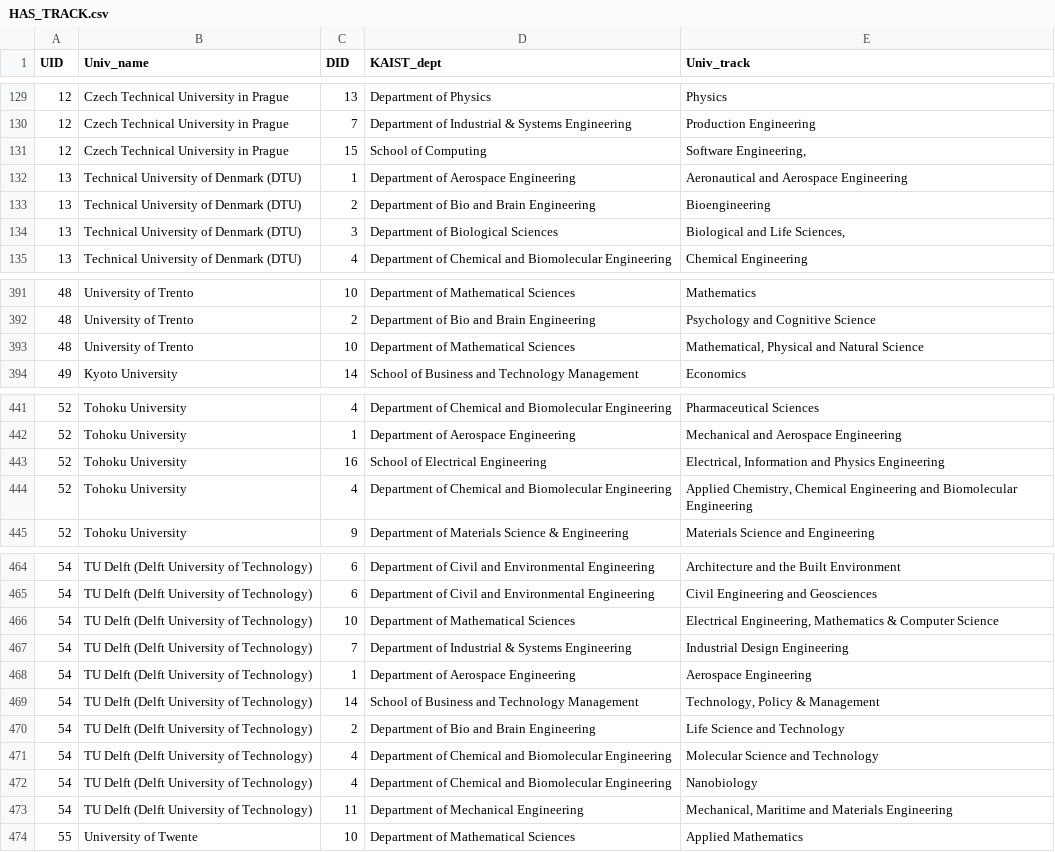
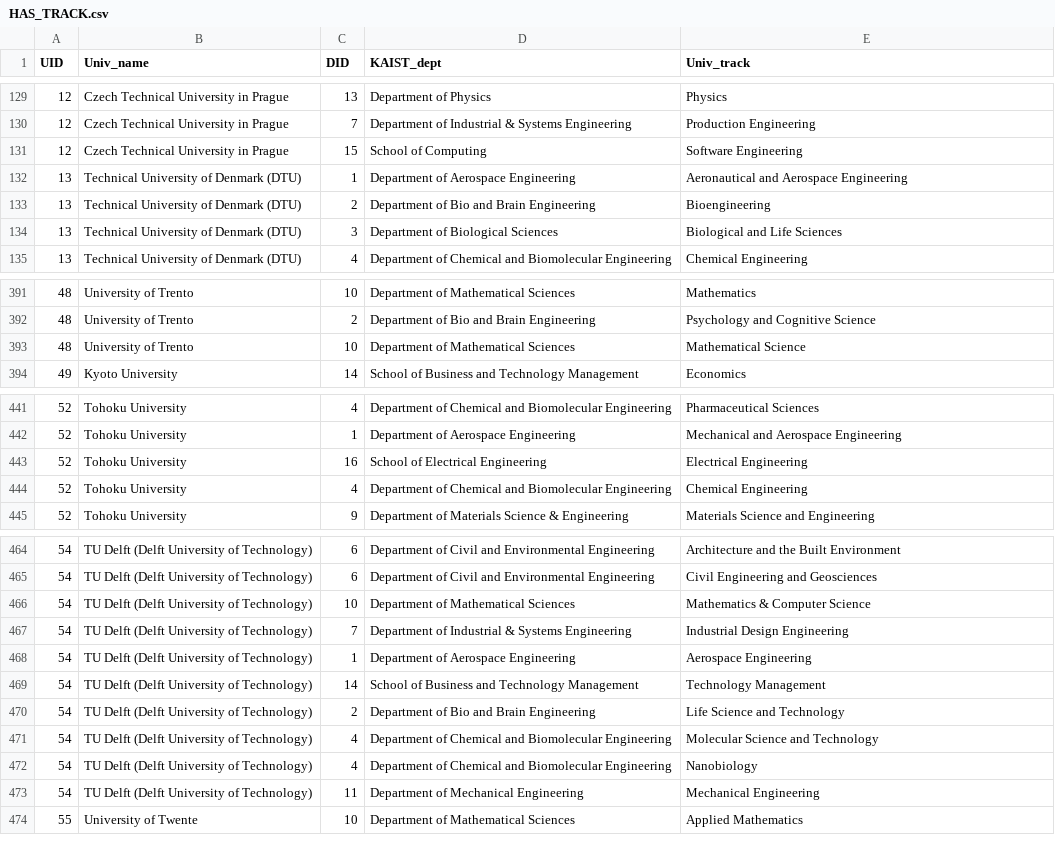
Before and after one commit to hy2850/CS360-HOEP-Project, a CSV file: csv_data/HAS_TRACK.csv, drawn as a sheet; only a part is shown, gaps mark what is left out; the diff covers the shown part only.

```diff
--- a/csv_data/HAS_TRACK.csv
+++ b/csv_data/HAS_TRACK.csv
@@ -130,6 +130,6 @@ UID,Univ_name,DID,KAIST_dept,Univ_track
 12,Czech Technical University in Prague,7,Department of Industrial & Systems Engineering,Production Engineering
-12,Czech Technical University in Prague,15,School of Computing,"Software Engineering,"
+12,Czech Technical University in Prague,15,School of Computing,Software Engineering
 13,Technical University of Denmark (DTU),1,Department of Aerospace Engineering,Aeronautical and Aerospace Engineering
 13,Technical University of Denmark (DTU),2,Department of Bio and Brain Engineering,Bioengineering
-13,Technical University of Denmark (DTU),3,Department of Biological Sciences,"Biological and Life Sciences,"
+13,Technical University of Denmark (DTU),3,Department of Biological Sciences,Biological and Life Sciences
 13,Technical University of Denmark (DTU),4,Department of Chemical and Biomolecular Engineering,Chemical Engineering
@@ -392,3 +392,3 @@ UID,Univ_name,DID,KAIST_dept,Univ_track
 48,University of Trento,2,Department of Bio and Brain Engineering,Psychology and Cognitive Science
-48,University of Trento,10,Department of Mathematical Sciences,"Mathematical, Physical and Natural Science"
+48,University of Trento,10,Department of Mathematical Sciences,Mathematical Science
 49,Kyoto University,14,School of Business and Technology Management,Economics
@@ -442,4 +442,4 @@ UID,Univ_name,DID,KAIST_dept,Univ_track
 52,Tohoku University,1,Department of Aerospace Engineering,Mechanical and Aerospace Engineering
-52,Tohoku University,16,School of Electrical Engineering,"Electrical, Information and Physics Engineering"
-52,Tohoku University,4,Department of Chemical and Biomolecular Engineering,"Applied Chemistry, Chemical Engineering and Biomolecular Engineering"
+52,Tohoku University,16,School of Electrical Engineering,Electrical Engineering
+52,Tohoku University,4,Department of Chemical and Biomolecular Engineering,Chemical Engineering
 52,Tohoku University,9,Department of Materials Science & Engineering,Materials Science and Engineering
@@ -465,6 +465,6 @@ UID,Univ_name,DID,KAIST_dept,Univ_track
 54,TU Delft (Delft University of Technology),6,Department of Civil and Environmental Engineering,Civil Engineering and Geosciences
-54,TU Delft (Delft University of Technology),10,Department of Mathematical Sciences,"Electrical Engineering, Mathematics & Computer Science"
+54,TU Delft (Delft University of Technology),10,Department of Mathematical Sciences,Mathematics & Computer Science
 54,TU Delft (Delft University of Technology),7,Department of Industrial & Systems Engineering,Industrial Design Engineering
 54,TU Delft (Delft University of Technology),1,Department of Aerospace Engineering,Aerospace Engineering
-54,TU Delft (Delft University of Technology),14,School of Business and Technology Management,"Technology, Policy & Management"
+54,TU Delft (Delft University of Technology),14,School of Business and Technology Management,Technology Management
 54,TU Delft (Delft University of Technology),2,Department of Bio and Brain Engineering,Life Science and Technology
@@ -472,3 +472,3 @@ UID,Univ_name,DID,KAIST_dept,Univ_track
 54,TU Delft (Delft University of Technology),4,Department of Chemical and Biomolecular Engineering,Nanobiology
-54,TU Delft (Delft University of Technology),11,Department of Mechanical Engineering,"Mechanical, Maritime and Materials Engineering"
+54,TU Delft (Delft University of Technology),11,Department of Mechanical Engineering,Mechanical Engineering
 55,University of Twente,10,Department of Mathematical Sciences,Applied Mathematics
```
Also changed, not shown: 1 removed row and 14 edited cells elsewhere in this file, csv_data/FORMER_EXCHANGE.csv, csv_data/LANGUAGE_CERTIFICATE.csv, 10 other files.
